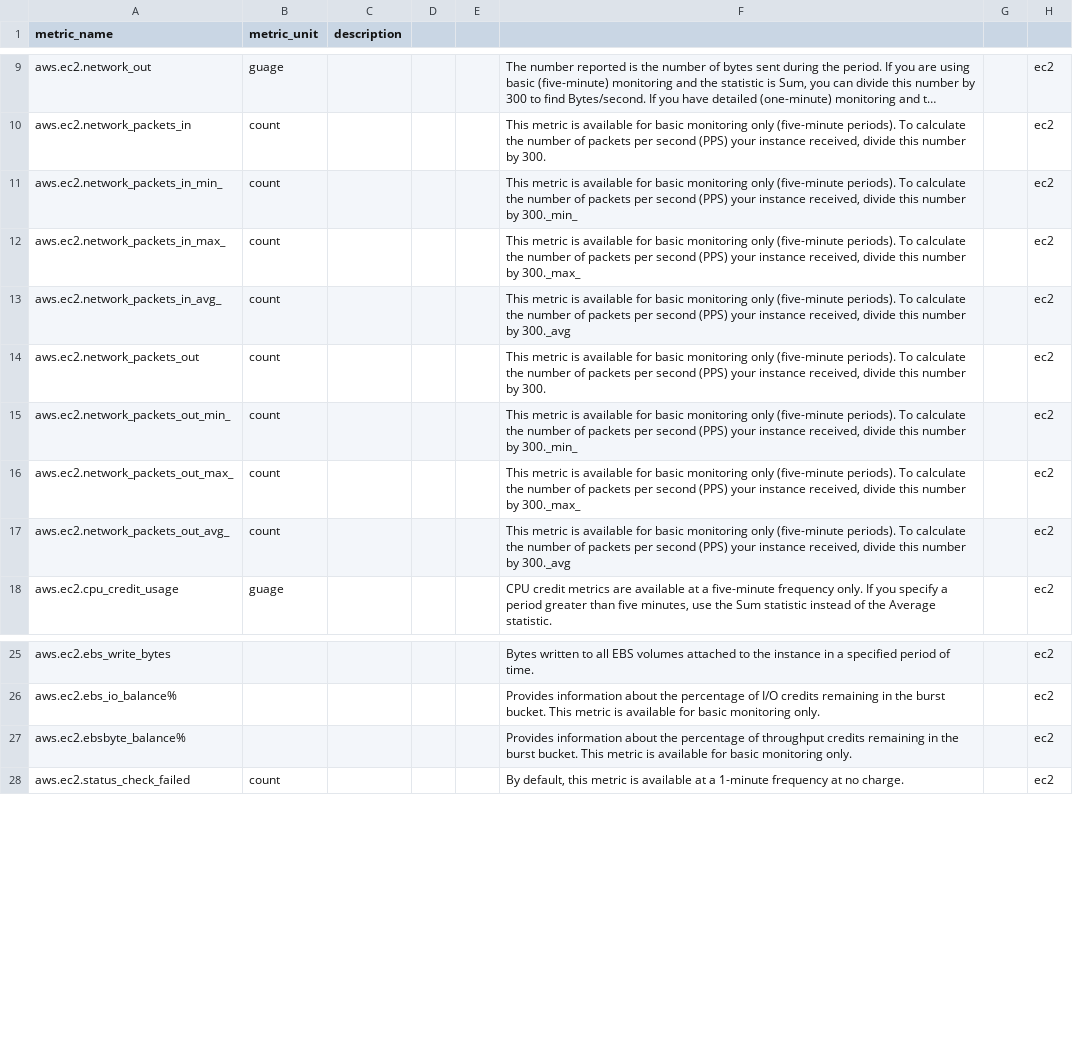
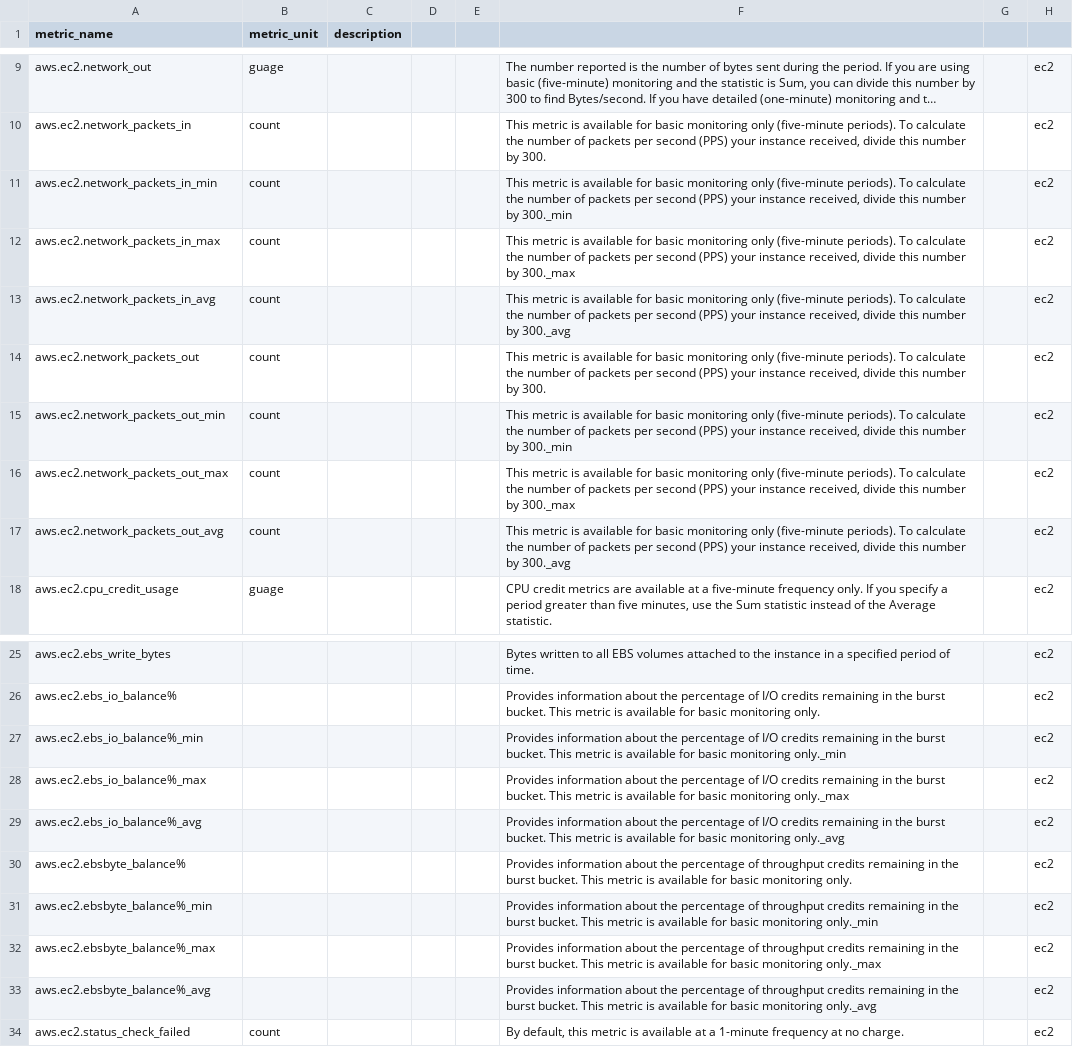
Before and after one commit to pranaymallik/AWSMetrics, a CSV file: CSV_FOLDER/AWS.EC2.csv, drawn as a sheet; only a part is shown, gaps mark what is left out; long unchanged cells end in …; the diff names each change by its address in the sheet, - before the commit and + after, or states it on an @@ line.

```diff
--- a/CSV_FOLDER/AWS.EC2.csv
+++ b/CSV_FOLDER/AWS.EC2.csv
-A11 (metric_name): aws.ec2.network_packets_in_min_
+A11 (metric_name): aws.ec2.network_packets_in_min
-F11: …number by 300._min_
+F11: …number by 300._min
-A12 (metric_name): aws.ec2.network_packets_in_max_
+A12 (metric_name): aws.ec2.network_packets_in_max
-F12: …number by 300._max_
+F12: …number by 300._max
-A13 (metric_name): aws.ec2.network_packets_in_avg_
+A13 (metric_name): aws.ec2.network_packets_in_avg
-A15 (metric_name): aws.ec2.network_packets_out_min_
+A15 (metric_name): aws.ec2.network_packets_out_min
-F15: …number by 300._min_
+F15: …number by 300._min
-A16 (metric_name): aws.ec2.network_packets_out_max_
+A16 (metric_name): aws.ec2.network_packets_out_max
-F16: …number by 300._max_
+F16: …number by 300._max
-A17 (metric_name): aws.ec2.network_packets_out_avg_
+A17 (metric_name): aws.ec2.network_packets_out_avg
+row 27: aws.ec2.ebs_io_balance%_min |  |  |  |  | Provides information about the percentage of I/O credits remaining in the burst bucket. This metric is available for basic monitoring only._min |  | ec2
+row 28: aws.ec2.ebs_io_balance%_max |  |  |  |  | Provides information about the percentage of I/O credits remaining in the burst bucket. This metric is available for basic monitoring only._max |  | ec2
+row 29: aws.ec2.ebs_io_balance%_avg |  |  |  |  | Provides information about the percentage of I/O credits remaining in the burst bucket. This metric is available for basic monitoring only._avg |  | ec2
+row 31: aws.ec2.ebsbyte_balance%_min |  |  |  |  | Provides information about the percentage of throughput credits remaining in the burst bucket. This metric is available for basic monitoring only._min |  | ec2
+row 32: aws.ec2.ebsbyte_balance%_max |  |  |  |  | Provides information about the percentage of throughput credits remaining in the burst bucket. This metric is available for basic monitoring only._max |  | ec2
+row 33: aws.ec2.ebsbyte_balance%_avg |  |  |  |  | Provides information about the percentage of throughput credits remaining in the burst bucket. This metric is available for basic monitoring only._avg |  | ec2
```
Also changed, not shown: 1 other file.
